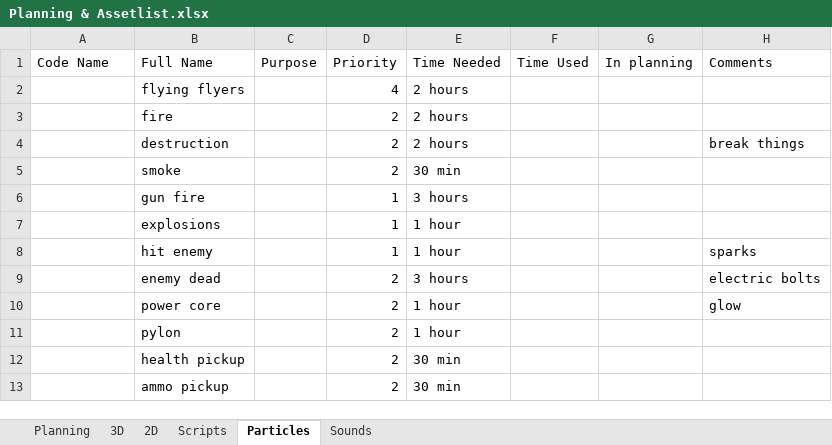
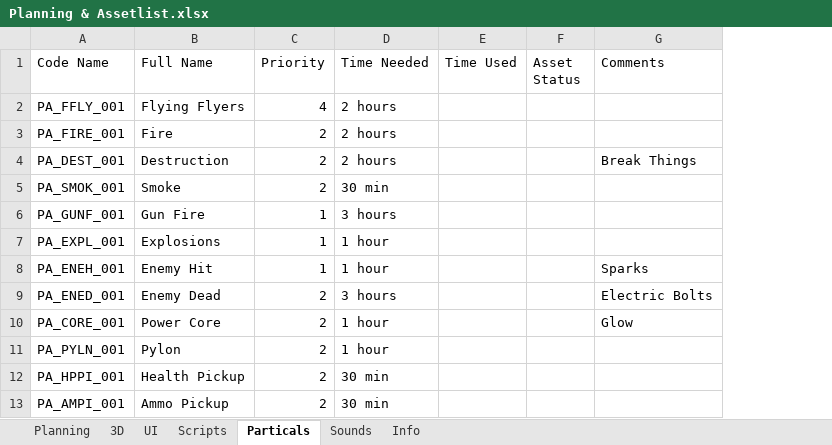
Before and after one commit to blackhol/Order66, an Excel workbook: Planning & Assetlist.xlsx, sheet Particals, drawn as a sheet; only a part is shown; values as stored, in another font and other column widths than the file's, no cell formats; removed rows and columns are numbered as before the commit, all else as after; the diff covers the shown part only; the diff names each change by its address in the sheet, - before the commit and + after, or states it on an @@ line.

Commit message:
Assetlist

```diff
--- a/Planning & Assetlist.xlsx (sheet Particals)
+++ b/Planning & Assetlist.xlsx (sheet Particals)
-sheet tab: 2D
+sheet tab: UI
-sheet tab: Particles
+sheet tab: Particals
+sheet tab: Info
-column C (Purpose), empty
-column G (In planning), empty
+column F (Asset Status), empty
-A2 (Code Name): (empty)
+A2 (Code Name): PA_FFLY_001
-B2 (Full Name): flying flyers
+B2 (Full Name): Flying Flyers
-A3 (Code Name): (empty)
+A3 (Code Name): PA_FIRE_001
-B3 (Full Name): fire
+B3 (Full Name): Fire
-A4 (Code Name): (empty)
+A4 (Code Name): PA_DEST_001
-B4 (Full Name): destruction
+B4 (Full Name): Destruction
-G4 (Comments): break things
+G4 (Comments): Break Things
-A5 (Code Name): (empty)
+A5 (Code Name): PA_SMOK_001
-B5 (Full Name): smoke
+B5 (Full Name): Smoke
-A6 (Code Name): (empty)
+A6 (Code Name): PA_GUNF_001
-B6 (Full Name): gun fire
+B6 (Full Name): Gun Fire
-A7 (Code Name): (empty)
+A7 (Code Name): PA_EXPL_001
-B7 (Full Name): explosions
+B7 (Full Name): Explosions
-A8 (Code Name): (empty)
+A8 (Code Name): PA_ENEH_001
-B8 (Full Name): hit enemy
+B8 (Full Name): Enemy Hit
-G8 (Comments): sparks
+G8 (Comments): Sparks
-A9 (Code Name): (empty)
+A9 (Code Name): PA_ENED_001
-B9 (Full Name): enemy dead
+B9 (Full Name): Enemy Dead
-G9 (Comments): electric bolts
+G9 (Comments): Electric Bolts
-A10 (Code Name): (empty)
+A10 (Code Name): PA_CORE_001
-B10 (Full Name): power core
+B10 (Full Name): Power Core
-G10 (Comments): glow
+G10 (Comments): Glow
-A11 (Code Name): (empty)
+A11 (Code Name): PA_PYLN_001
-B11 (Full Name): pylon
+B11 (Full Name): Pylon
-A12 (Code Name): (empty)
+A12 (Code Name): PA_HPPI_001
-B12 (Full Name): health pickup
+B12 (Full Name): Health Pickup
-A13 (Code Name): (empty)
+A13 (Code Name): PA_AMPI_001
-B13 (Full Name): ammo pickup
+B13 (Full Name): Ammo Pickup
```
Also changed, not shown: 1 added row, 1 removed row and 10 edited cells elsewhere in this sheet, sheet 3D, sheet UI, sheet Sounds, sheet Scripts, sheet Planning, cell formats.
